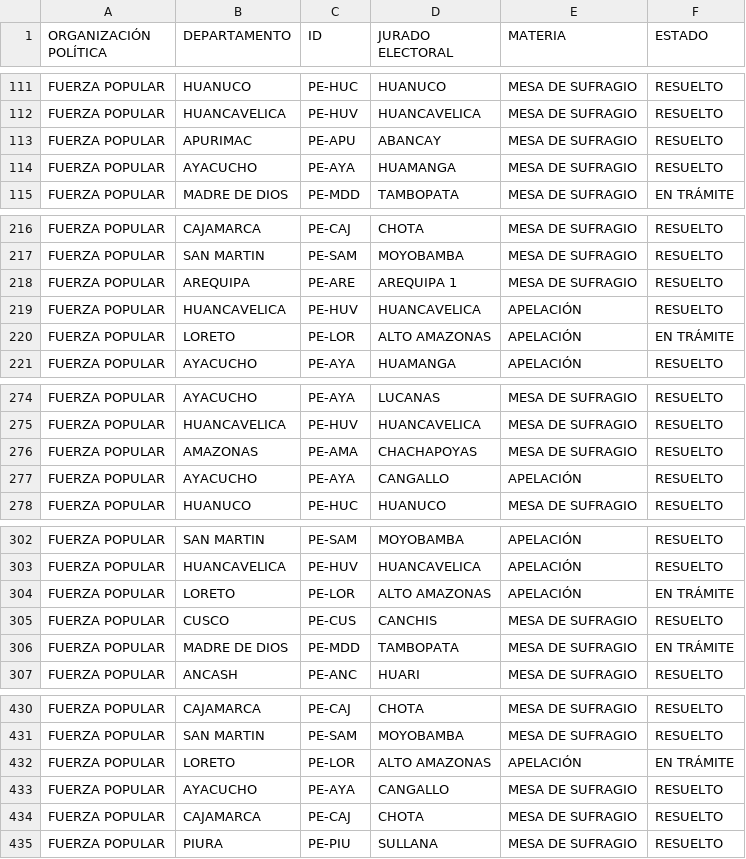
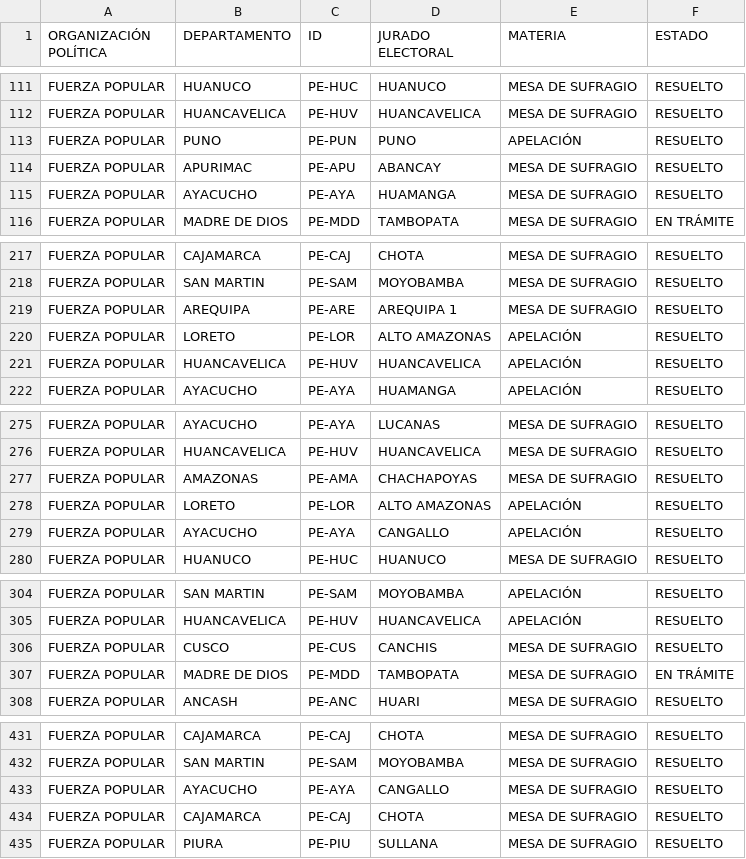
Before and after one commit to GenyLeong/nulidad_electoral, a CSV file: tabla_FP.csv, drawn as a sheet; only a part is shown, gaps mark what is left out; removed rows and columns are numbered as before the commit, all else as after; the diff covers the shown part only; the diff names each change by its address in the sheet, - before the commit and + after, or states it on an @@ line.

```diff
--- a/tabla_FP.csv
+++ b/tabla_FP.csv
+row 113: FUERZA POPULAR | PUNO | PE-PUN | PUNO | APELACIÓN | RESUELTO
+row 220: FUERZA POPULAR | LORETO | PE-LOR | ALTO AMAZONAS | APELACIÓN | RESUELTO
-row 220: FUERZA POPULAR | LORETO | PE-LOR | ALTO AMAZONAS | APELACIÓN | EN TRÁMITE
+row 278: FUERZA POPULAR | LORETO | PE-LOR | ALTO AMAZONAS | APELACIÓN | RESUELTO
-row 304: FUERZA POPULAR | LORETO | PE-LOR | ALTO AMAZONAS | APELACIÓN | EN TRÁMITE
-row 432: FUERZA POPULAR | LORETO | PE-LOR | ALTO AMAZONAS | APELACIÓN | EN TRÁMITE
```
Also changed, not shown: 7 added rows and 7 removed rows elsewhere in this file, resultado_total.csv, tabla_apelacion_resuelto_FP.csv, 1 other file.
